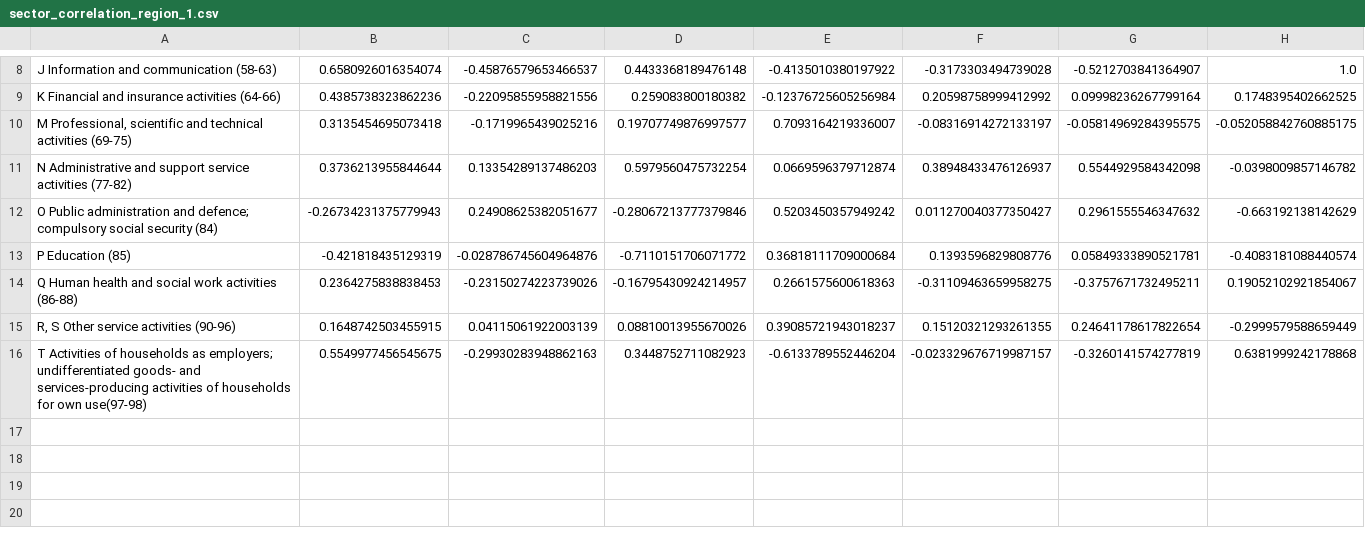
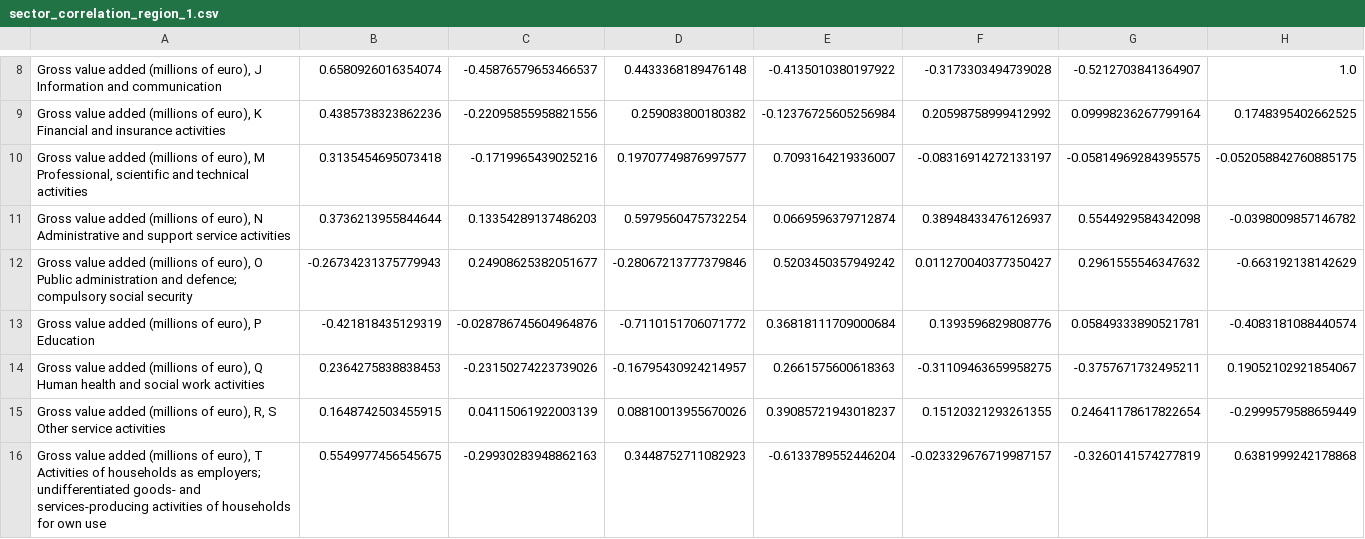
Before and after one commit to asihvonen/economic-development-finland, a CSV file: data/correlation/sector_correlation_region_1.csv, drawn as a sheet; only a part is shown, gaps mark what is left out; the diff covers the shown part only; the diff names each change by its address in the sheet, - before the commit and + after, or states it on an @@ line.

Commit message:
new names for columns in correlation files

```diff
--- a/data/correlation/sector_correlation_region_1.csv
+++ b/data/correlation/sector_correlation_region_1.csv
-A8: J Information and communication (58-63)
+A8: Gross value added (millions of euro), J Information and communication
-A9: K Financial and insurance activities (64-66)
+A9: Gross value added (millions of euro), K Financial and insurance activities
-A10: M Professional, scientific and technical activities (69-75)
+A10: Gross value added (millions of euro), M Professional, scientific and technical activities
-A11: N Administrative and support service activities (77-82)
+A11: Gross value added (millions of euro), N Administrative and support service activities
-A12: O Public administration and defence; compulsory social security (84)
+A12: Gross value added (millions of euro), O Public administration and defence; compulsory social security
-A13: P Education (85)
+A13: Gross value added (millions of euro), P Education
-A14: Q Human health and social work activities (86-88)
+A14: Gross value added (millions of euro), Q Human health and social work activities
-A15: R, S Other service activities (90-96)
+A15: Gross value added (millions of euro), R, S Other service activities
-A16: T Activities of households as employers; undifferentiated goods- and services-producing activities of households for own use(97-98)
+A16: Gross value added (millions of euro), T Activities of households as employers; undifferentiated goods- and services-producing activities of households for own use
```
Also changed, not shown: 1 added row, 1 removed row and 6 edited cells elsewhere in this file, data/correlation/sector_correlation_region_10.csv, data/correlation/sector_correlation_region_11.csv, 16 other files.
